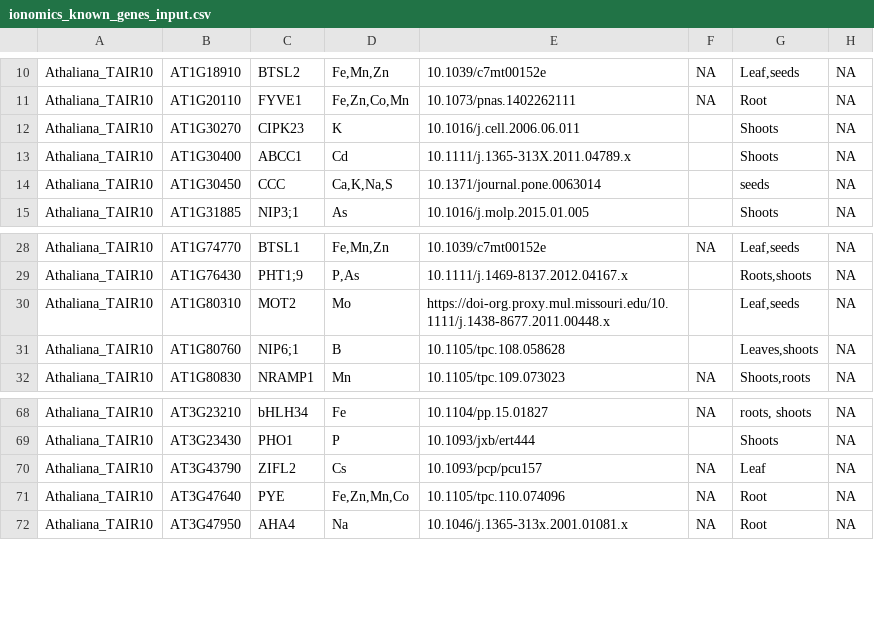
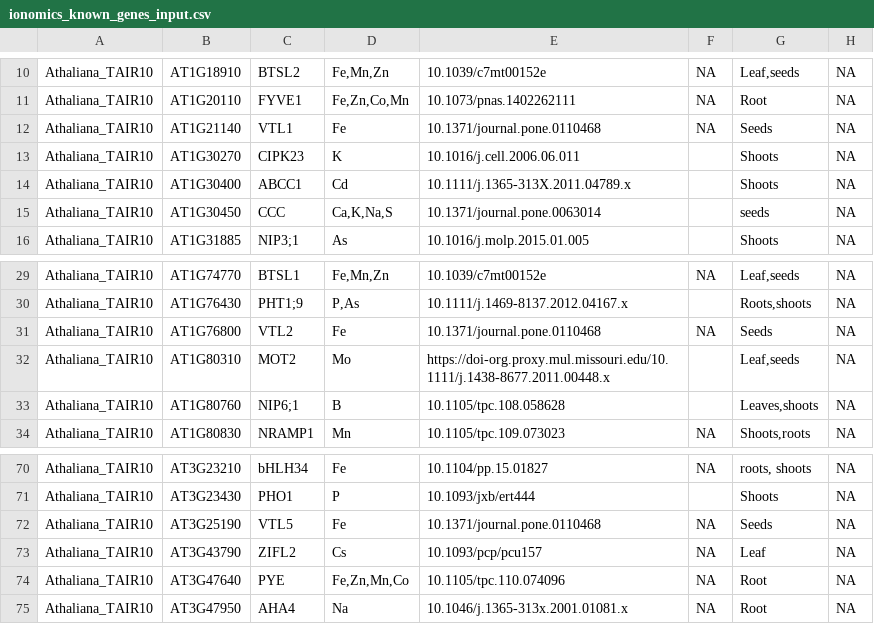
Before and after one commit to danforthcenter/KIG_v2, a CSV file: ionomics_known_genes_input.csv, drawn as a sheet; only a part is shown, gaps mark what is left out.

Commit message:
Update ionomics_known_genes_input.csv
Added VTL1, VTL2, and VTL5

```diff
--- a/ionomics_known_genes_input.csv
+++ b/ionomics_known_genes_input.csv
@@ -11,2 +11,3 @@ Athaliana_TAIR10,AT1G18910,BTSL2,"Fe,Mn,Zn",10.1039/c7mt00152e,NA,"Leaf,seeds",N
 Athaliana_TAIR10,AT1G20110,FYVE1,"Fe,Zn,Co,Mn",10.1073/pnas.1402262111,NA,Root,NA
+Athaliana_TAIR10,AT1G21140,VTL1,"Fe",10.1371/journal.pone.0110468,NA,"Seeds",NA
 Athaliana_TAIR10,AT1G30270,CIPK23,K,10.1016/j.cell.2006.06.011,,Shoots,NA
@@ -29,2 +30,3 @@ Athaliana_TAIR10,AT1G74770,BTSL1,"Fe,Mn,Zn",10.1039/c7mt00152e,NA,"Leaf,seeds",N
 Athaliana_TAIR10,AT1G76430,PHT1;9,"P,As",10.1111/j.1469-8137.2012.04167.x,,"Roots,shoots",NA
+Athaliana_TAIR10,AT1G76800,VTL2,"Fe",10.1371/journal.pone.0110468,NA,"Seeds",NA
 Athaliana_TAIR10,AT1G80310,MOT2,Mo,https://doi-org.proxy.mul.missouri.edu/10.1111/j.1438-8677.2011.00448.x,,"Leaf,seeds",NA
@@ -69,2 +71,3 @@ Athaliana_TAIR10,AT3G23210,bHLH34,Fe,10.1104/pp.15.01827,NA,"roots, shoots",NA
 Athaliana_TAIR10,AT3G23430,PHO1,P,10.1093/jxb/ert444,,Shoots,NA
+Athaliana_TAIR10,AT3G25190,VTL5,"Fe",10.1371/journal.pone.0110468,NA,"Seeds",NA
 Athaliana_TAIR10,AT3G43790,ZIFL2,Cs,10.1093/pcp/pcu157,NA,Leaf,NA
```
